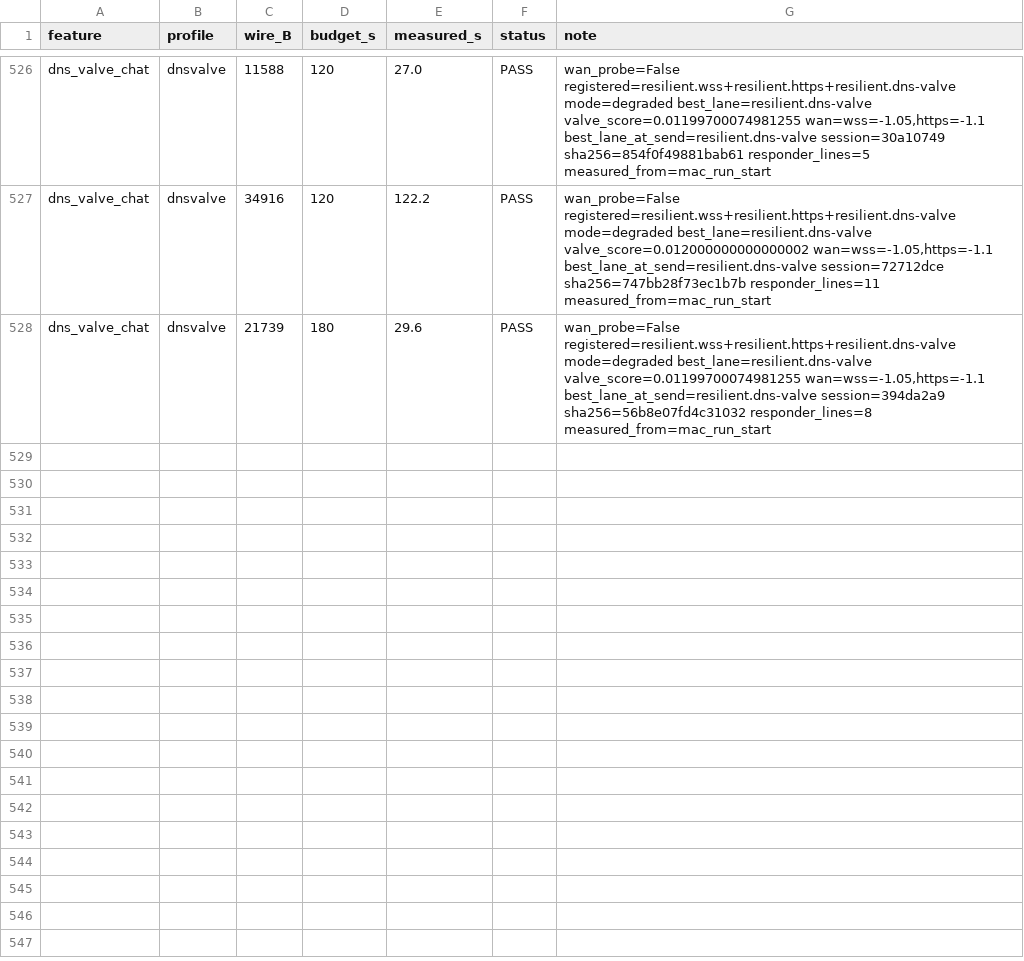
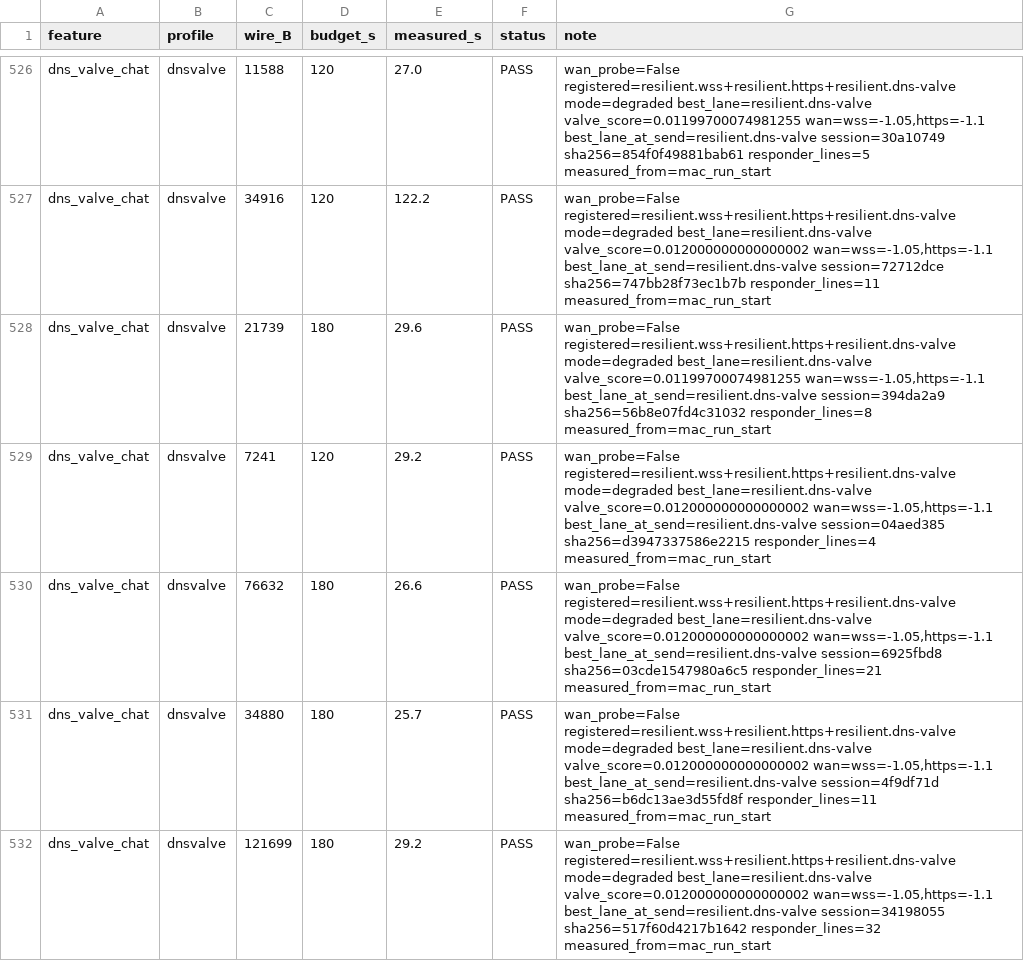
Before and after one commit to tlscodes/liveresilient, a TSV file: tools/dossier/app_journey_results.tsv, drawn as a sheet; only a part is shown, gaps mark what is left out; the diff names each change by its address in the sheet, - before the commit and + after, or states it on an @@ line.

```diff
--- a/tools/dossier/app_journey_results.tsv
+++ b/tools/dossier/app_journey_results.tsv
+row 529: dns_valve_chat | dnsvalve | 7241 | 120 | 29.2 | PASS | wan_probe=False registered=resilient.wss+resilient.https+resilient.dns-valve mode=degraded best_lane=resilient.dns-valve valve_score=0.012000000000000002 wan=wss=-1.05,https=-1.1 best_lane_at_send=resilient.dns-valve session=04aed385 sha256=d3947337586e2215 responder_lines=4 measured_from=mac_run_start
+row 530: dns_valve_chat | dnsvalve | 76632 | 180 | 26.6 | PASS | wan_probe=False registered=resilient.wss+resilient.https+resilient.dns-valve mode=degraded best_lane=resilient.dns-valve valve_score=0.012000000000000002 wan=wss=-1.05,https=-1.1 best_lane_at_send=resilient.dns-valve session=6925fbd8 sha256=03cde1547980a6c5 responder_lines=21 measured_from=mac_run_start
+row 531: dns_valve_chat | dnsvalve | 34880 | 180 | 25.7 | PASS | wan_probe=False registered=resilient.wss+resilient.https+resilient.dns-valve mode=degraded best_lane=resilient.dns-valve valve_score=0.012000000000000002 wan=wss=-1.05,https=-1.1 best_lane_at_send=resilient.dns-valve session=4f9df71d sha256=b6dc13ae3d55fd8f responder_lines=11 measured_from=mac_run_start
+row 532: dns_valve_chat | dnsvalve | 121699 | 180 | 29.2 | PASS | wan_probe=False registered=resilient.wss+resilient.https+resilient.dns-valve mode=degraded best_lane=resilient.dns-valve valve_score=0.012000000000000002 wan=wss=-1.05,https=-1.1 best_lane_at_send=resilient.dns-valve session=34198055 sha256=517f60d4217b1642 responder_lines=32 measured_from=mac_run_start
```
Also changed, not shown: tools/dossier/manifest.tsv, 5 other files.
